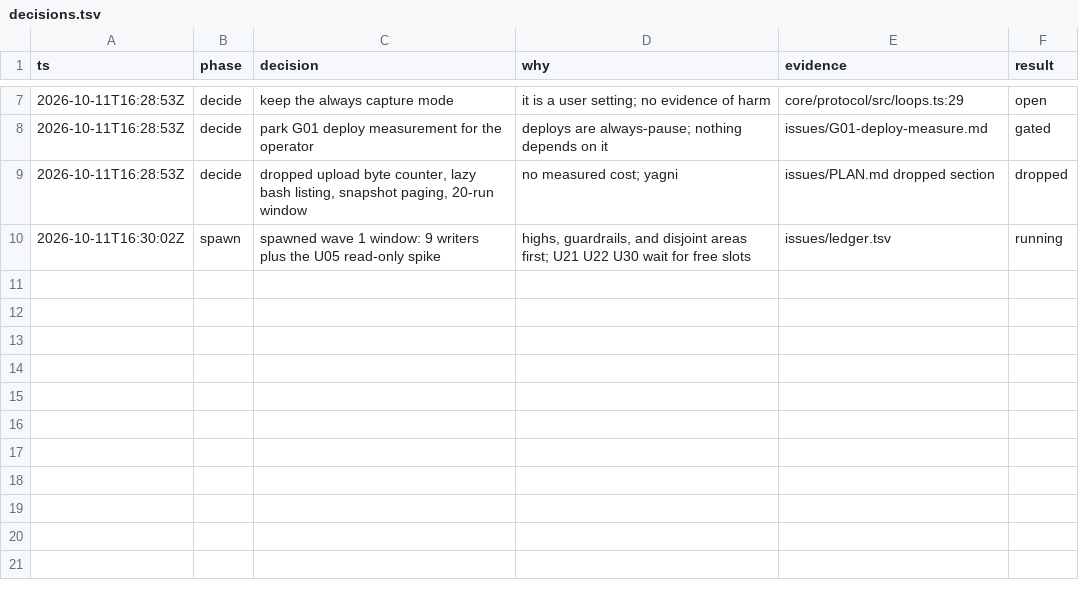
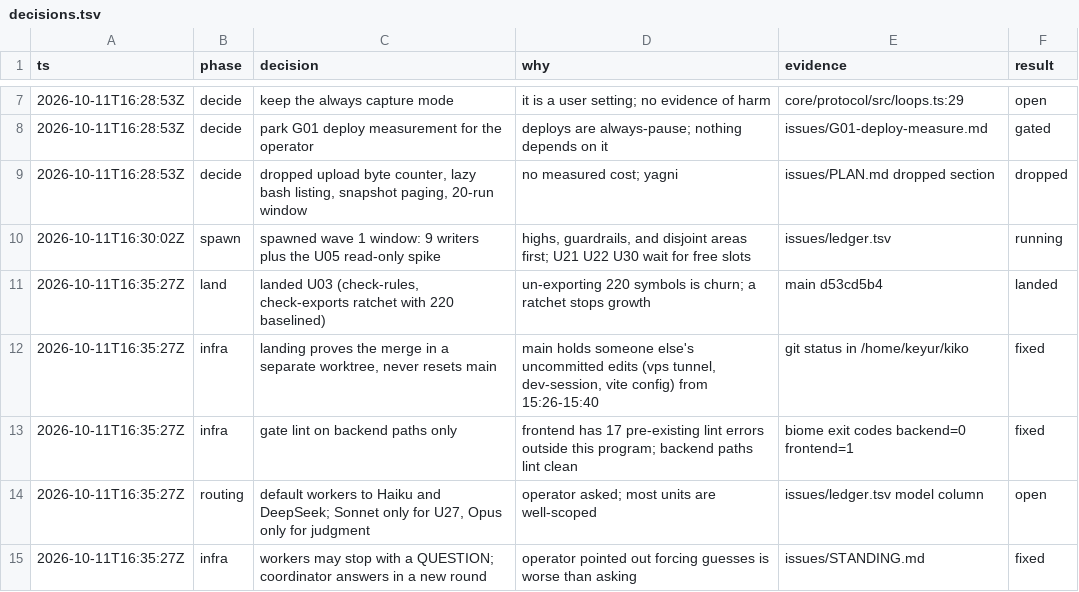
Before and after one commit to keyurbodar/kiko, a TSV file: issues/decisions.tsv, drawn as a sheet; only a part is shown, gaps mark what is left out.

```diff
--- a/issues/decisions.tsv
+++ b/issues/decisions.tsv
@@ -10 +10,6 @@ ts	phase	decision	why	evidence	result
 2026-10-11T16:30:02Z	spawn	spawned wave 1 window: 9 writers plus the U05 read-only spike	highs, guardrails, and disjoint areas first; U21 U22 U30 wait for free slots	issues/ledger.tsv	running
+2026-10-11T16:35:27Z	land	landed U03 (check-rules, check-exports ratchet with 220 baselined)	un-exporting 220 symbols is churn; a ratchet stops growth	main d53cd5b4	landed
+2026-10-11T16:35:27Z	infra	landing proves the merge in a separate worktree, never resets main	main holds someone else's uncommitted edits (vps tunnel, dev-session, vite config) from 15:26-15:40	git status in /home/keyur/kiko	fixed
+2026-10-11T16:35:27Z	infra	gate lint on backend paths only	frontend has 17 pre-existing lint errors outside this program; backend paths lint clean	biome exit codes backend=0 frontend=1	fixed
+2026-10-11T16:35:27Z	routing	default workers to Haiku and DeepSeek; Sonnet only for U27, Opus only for judgment	operator asked; most units are well-scoped	issues/ledger.tsv model column	open
+2026-10-11T16:35:27Z	infra	workers may stop with a QUESTION; coordinator answers in a new round	operator pointed out forcing guesses is worse than asking	issues/STANDING.md	fixed
```
Also changed, not shown: issues/ledger.tsv.
